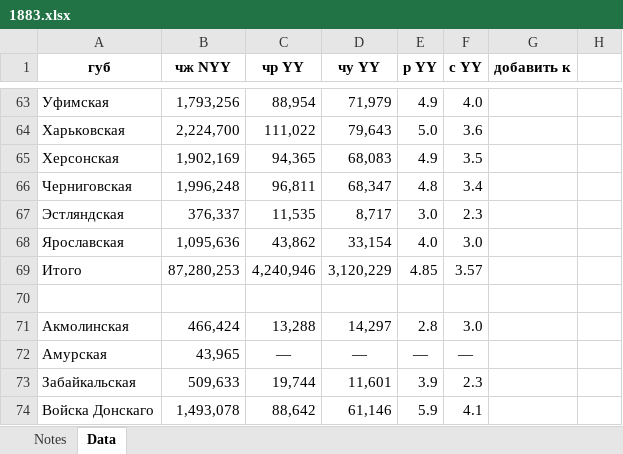
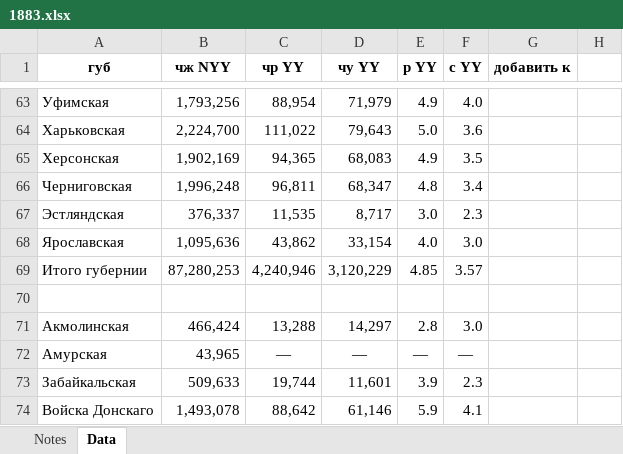
Before and after one commit to oboguev/RTSS, an Excel workbook: rtss-pre1917/src/main/resources/ugvi/year-volumes/1883.xlsx, sheet Data, drawn as a sheet; only a part is shown, gaps mark what is left out; values as stored, in another font and other column widths than the file's, no borders; the diff names each change by its address in the sheet, - before the commit and + after, or states it on an @@ line.

```diff
--- a/rtss-pre1917/src/main/resources/ugvi/year-volumes/1883.xlsx (sheet Data)
+++ b/rtss-pre1917/src/main/resources/ugvi/year-volumes/1883.xlsx (sheet Data)
-A69 (губ): Итого
+A69 (губ): Итого губернии
```
Also changed, not shown: rtss-pre1917/src/main/resources/ugvi/year-volumes/1882.xlsx, 3 other files.
